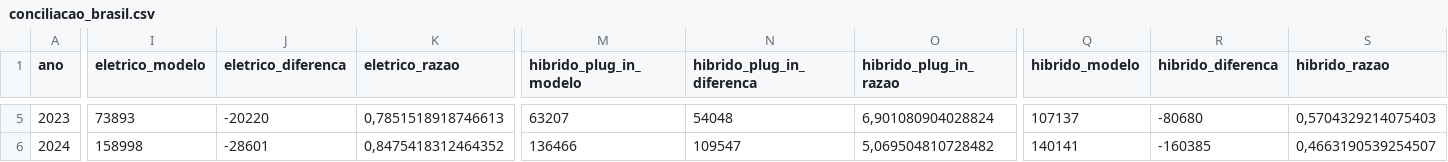
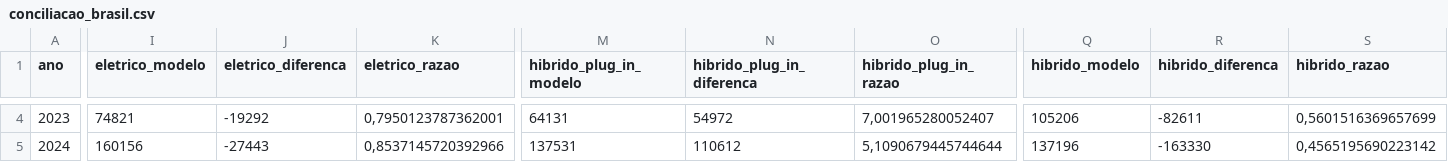
Before and after one commit to BorgesMath/Banco-de-dados-Eletromobilidade-, a CSV file: resultados/conciliacao_brasil.csv, drawn as a sheet; only a part is shown, gaps mark what is left out; addresses are those after the commit; the diff covers the shown part only; the diff names each change by its address in the sheet, - before the commit and + after, or states it on an @@ line.

```diff
--- a/resultados/conciliacao_brasil.csv
+++ b/resultados/conciliacao_brasil.csv
-I4 (eletrico_modelo): 73893
+I4 (eletrico_modelo): 74821
-J4 (eletrico_diferenca): -20220
+J4 (eletrico_diferenca): -19292
-K4 (eletrico_razao): 0,7851518918746613
+K4 (eletrico_razao): 0,7950123787362001
-M4 (hibrido_plug_in_modelo): 63207
+M4 (hibrido_plug_in_modelo): 64131
-N4 (hibrido_plug_in_diferenca): 54048
+N4 (hibrido_plug_in_diferenca): 54972
-O4 (hibrido_plug_in_razao): 6,901080904028824
+O4 (hibrido_plug_in_razao): 7,001965280052407
-Q4 (hibrido_modelo): 107137
+Q4 (hibrido_modelo): 105206
-R4 (hibrido_diferenca): -80680
+R4 (hibrido_diferenca): -82611
-S4 (hibrido_razao): 0,5704329214075403
+S4 (hibrido_razao): 0,5601516369657699
-I5 (eletrico_modelo): 158998
+I5 (eletrico_modelo): 160156
-J5 (eletrico_diferenca): -28601
+J5 (eletrico_diferenca): -27443
-K5 (eletrico_razao): 0,8475418312464352
+K5 (eletrico_razao): 0,8537145720392966
-M5 (hibrido_plug_in_modelo): 136466
+M5 (hibrido_plug_in_modelo): 137531
-N5 (hibrido_plug_in_diferenca): 109547
+N5 (hibrido_plug_in_diferenca): 110612
-O5 (hibrido_plug_in_razao): 5,069504810728482
+O5 (hibrido_plug_in_razao): 5,1090679445744644
-Q5 (hibrido_modelo): 140141
+Q5 (hibrido_modelo): 137196
-R5 (hibrido_diferenca): -160385
+R5 (hibrido_diferenca): -163330
-S5 (hibrido_razao): 0,4663190539254507
+S5 (hibrido_razao): 0,4565195690223142
```
Also changed, not shown: 1 removed row and 77 edited cells elsewhere in this file, resultados/conciliacao_uf.csv, resultados/modelo_sem_uf.csv, 22 other files.
